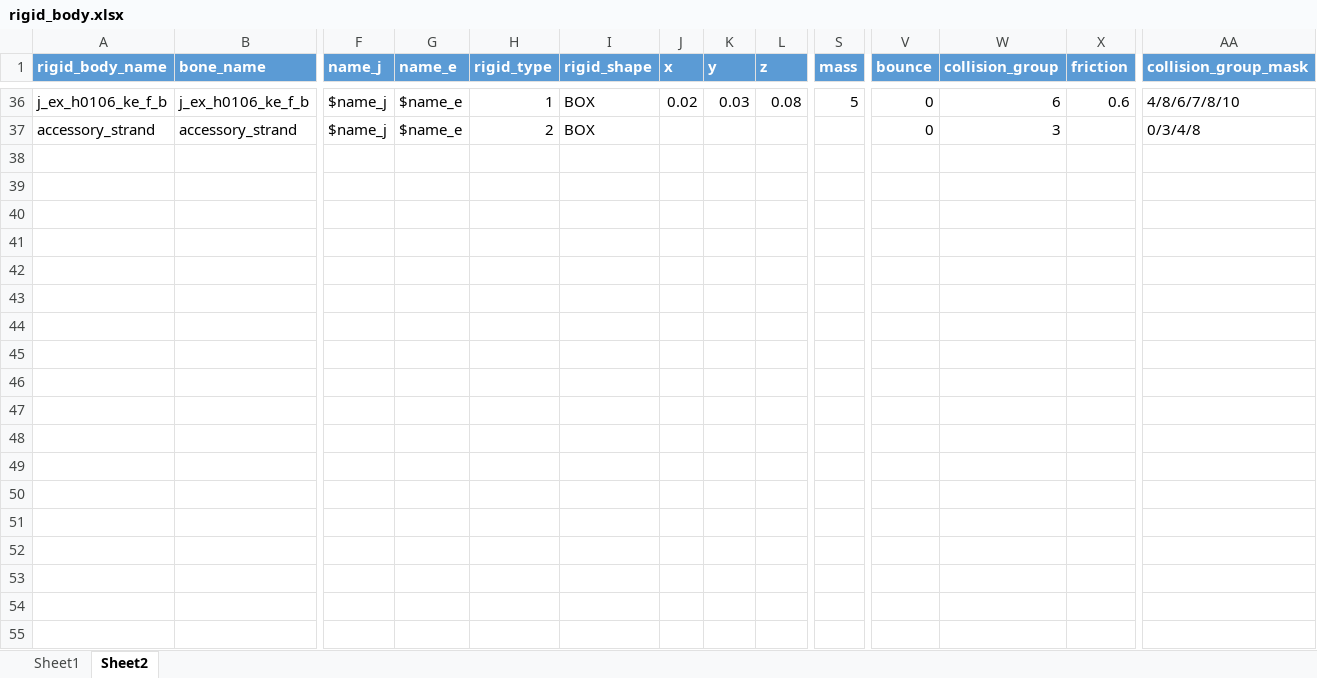
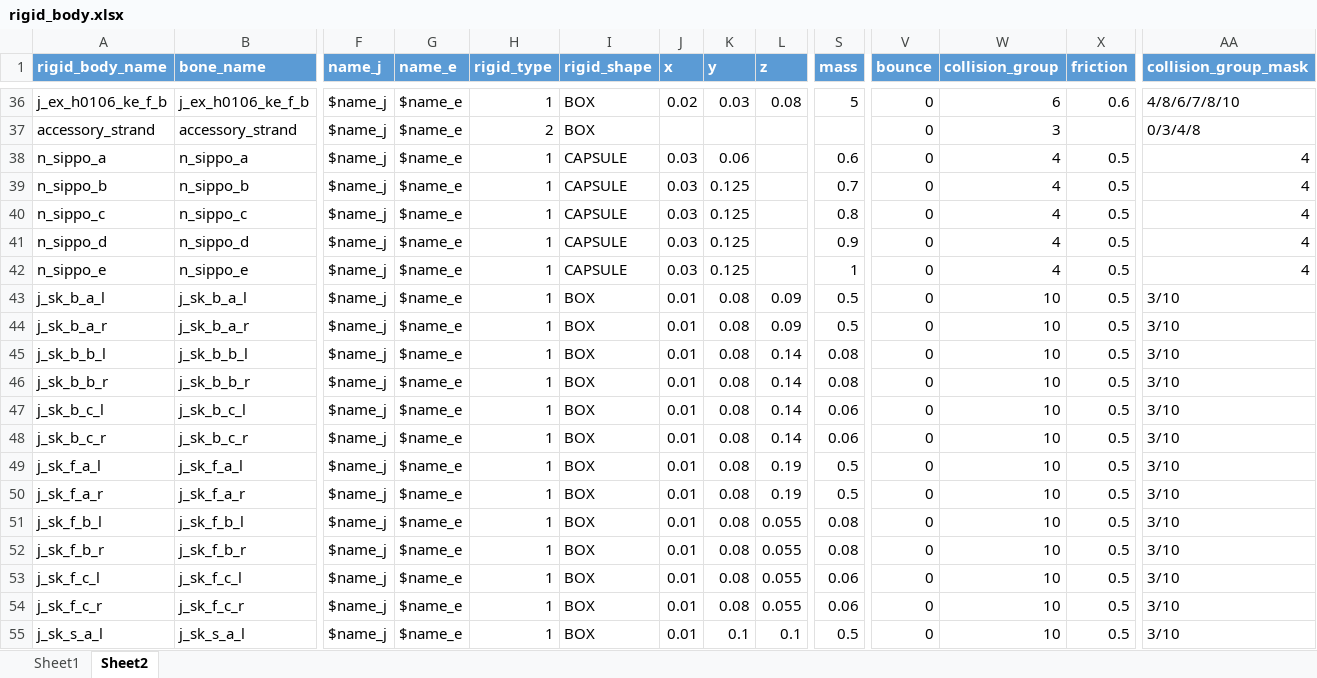
Before and after one commit to wikid24/ffxiv_mmd_tools_helper, an Excel workbook: ffxiv_mmd_tools_helper_beta/data/rigid_body.xlsx, sheet Sheet2, drawn as a sheet; only a part is shown, gaps mark what is left out; values as stored, in another font and other column widths than the file's, no borders; table styles not drawn; rows hold the shown columns only; the diff covers the shown part only; the diff names each change by its address in the sheet, - before the commit and + after, or states it on an @@ line.

Commit message:
added 'import bone_morphs' functionality added eyes controller bone

```diff
--- a/ffxiv_mmd_tools_helper_beta/data/rigid_body.xlsx (sheet Sheet2)
+++ b/ffxiv_mmd_tools_helper_beta/data/rigid_body.xlsx (sheet Sheet2)
+row 38: n_sippo_a | n_sippo_a | $name_j | $name_e | 1 | CAPSULE | 0.03 | 0.06 |  | 0.6 | 0 | 4 | 0.5 | 4
+row 39: n_sippo_b | n_sippo_b | $name_j | $name_e | 1 | CAPSULE | 0.03 | 0.125 |  | 0.7 | 0 | 4 | 0.5 | 4
+row 40: n_sippo_c | n_sippo_c | $name_j | $name_e | 1 | CAPSULE | 0.03 | 0.125 |  | 0.8 | 0 | 4 | 0.5 | 4
+row 41: n_sippo_d | n_sippo_d | $name_j | $name_e | 1 | CAPSULE | 0.03 | 0.125 |  | 0.9 | 0 | 4 | 0.5 | 4
+row 42: n_sippo_e | n_sippo_e | $name_j | $name_e | 1 | CAPSULE | 0.03 | 0.125 |  | 1 | 0 | 4 | 0.5 | 4
+row 43: j_sk_b_a_l | j_sk_b_a_l | $name_j | $name_e | 1 | BOX | 0.01 | 0.08 | 0.09 | 0.5 | 0 | 10 | 0.5 | 3/10
+row 44: j_sk_b_a_r | j_sk_b_a_r | $name_j | $name_e | 1 | BOX | 0.01 | 0.08 | 0.09 | 0.5 | 0 | 10 | 0.5 | 3/10
+row 45: j_sk_b_b_l | j_sk_b_b_l | $name_j | $name_e | 1 | BOX | 0.01 | 0.08 | 0.14 | 0.08 | 0 | 10 | 0.5 | 3/10
+row 46: j_sk_b_b_r | j_sk_b_b_r | $name_j | $name_e | 1 | BOX | 0.01 | 0.08 | 0.14 | 0.08 | 0 | 10 | 0.5 | 3/10
+row 47: j_sk_b_c_l | j_sk_b_c_l | $name_j | $name_e | 1 | BOX | 0.01 | 0.08 | 0.14 | 0.06 | 0 | 10 | 0.5 | 3/10
+row 48: j_sk_b_c_r | j_sk_b_c_r | $name_j | $name_e | 1 | BOX | 0.01 | 0.08 | 0.14 | 0.06 | 0 | 10 | 0.5 | 3/10
+row 49: j_sk_f_a_l | j_sk_f_a_l | $name_j | $name_e | 1 | BOX | 0.01 | 0.08 | 0.19 | 0.5 | 0 | 10 | 0.5 | 3/10
+row 50: j_sk_f_a_r | j_sk_f_a_r | $name_j | $name_e | 1 | BOX | 0.01 | 0.08 | 0.19 | 0.5 | 0 | 10 | 0.5 | 3/10
+row 51: j_sk_f_b_l | j_sk_f_b_l | $name_j | $name_e | 1 | BOX | 0.01 | 0.08 | 0.055 | 0.08 | 0 | 10 | 0.5 | 3/10
+row 52: j_sk_f_b_r | j_sk_f_b_r | $name_j | $name_e | 1 | BOX | 0.01 | 0.08 | 0.055 | 0.08 | 0 | 10 | 0.5 | 3/10
+row 53: j_sk_f_c_l | j_sk_f_c_l | $name_j | $name_e | 1 | BOX | 0.01 | 0.08 | 0.055 | 0.06 | 0 | 10 | 0.5 | 3/10
+row 54: j_sk_f_c_r | j_sk_f_c_r | $name_j | $name_e | 1 | BOX | 0.01 | 0.08 | 0.055 | 0.06 | 0 | 10 | 0.5 | 3/10
+row 55: j_sk_s_a_l | j_sk_s_a_l | $name_j | $name_e | 1 | BOX | 0.01 | 0.1 | 0.1 | 0.5 | 0 | 10 | 0.5 | 3/10
```
Also changed, not shown: 5 added rows elsewhere in this sheet, ffxiv_mmd_tools_helper_beta/data/joint.xlsx, 18 other files.
